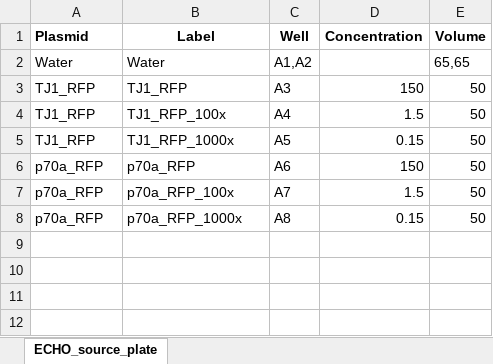
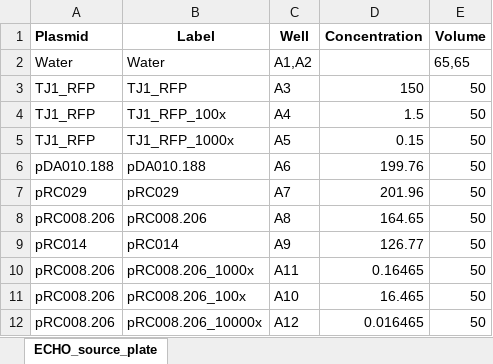
Before and after one commit to carothersresearch/WHISPR, an Excel workbook: source_plates/ECHO_source_plate.xlsx, sheet ECHO_source_plate, drawn as a sheet; values as stored, in another font and other column widths than the file's, no borders; removed rows and columns are numbered as before the commit, all else as after; the diff names each change by its address in the sheet, - before the commit and + after, or states it on an @@ line.

```diff
--- a/source_plates/ECHO_source_plate.xlsx (sheet ECHO_source_plate)
+++ b/source_plates/ECHO_source_plate.xlsx (sheet ECHO_source_plate)
-row 6: p70a_RFP | p70a_RFP | A6 | 150 | 50
-row 7: p70a_RFP | p70a_RFP_100x | A7 | 1.5 | 50
-row 8: p70a_RFP | p70a_RFP_1000x | A8 | 0.15 | 50
+row 6: pDA010.188 | pDA010.188 | A6 | 199.76 | 50
+row 7: pRC029 | pRC029 | A7 | 201.96 | 50
+row 8: pRC008.206 | pRC008.206 | A8 | 164.65 | 50
+row 9: pRC014 | pRC014 | A9 | 126.77 | 50
+row 10: pRC008.206 | pRC008.206_1000x | A11 | 0.16465 | 50
+row 11: pRC008.206 | pRC008.206_100x | A10 | 16.465 | 50
+row 12: pRC008.206 | pRC008.206_10000x | A12 | 0.016465 | 50
```
Also changed, not shown: 6 other files.
